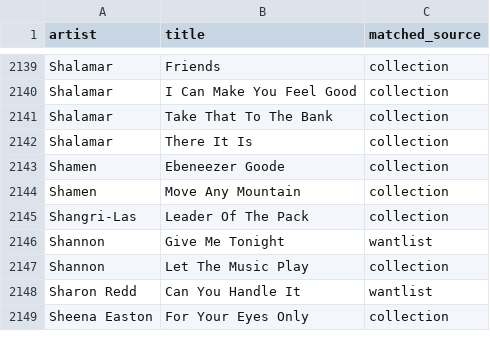
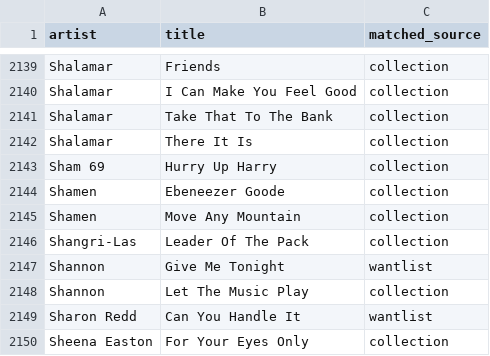
Before and after one commit to datamgmt/RadioPlayLists, a CSV file: data/matched/matched.csv, drawn as a sheet; only a part is shown, gaps mark what is left out; the diff names each change by its address in the sheet, - before the commit and + after, or states it on an @@ line.

```diff
--- a/data/matched/matched.csv
+++ b/data/matched/matched.csv
+row 2143: Sham 69 | Hurry Up Harry | collection
```
Also changed, not shown: 2 other files.
